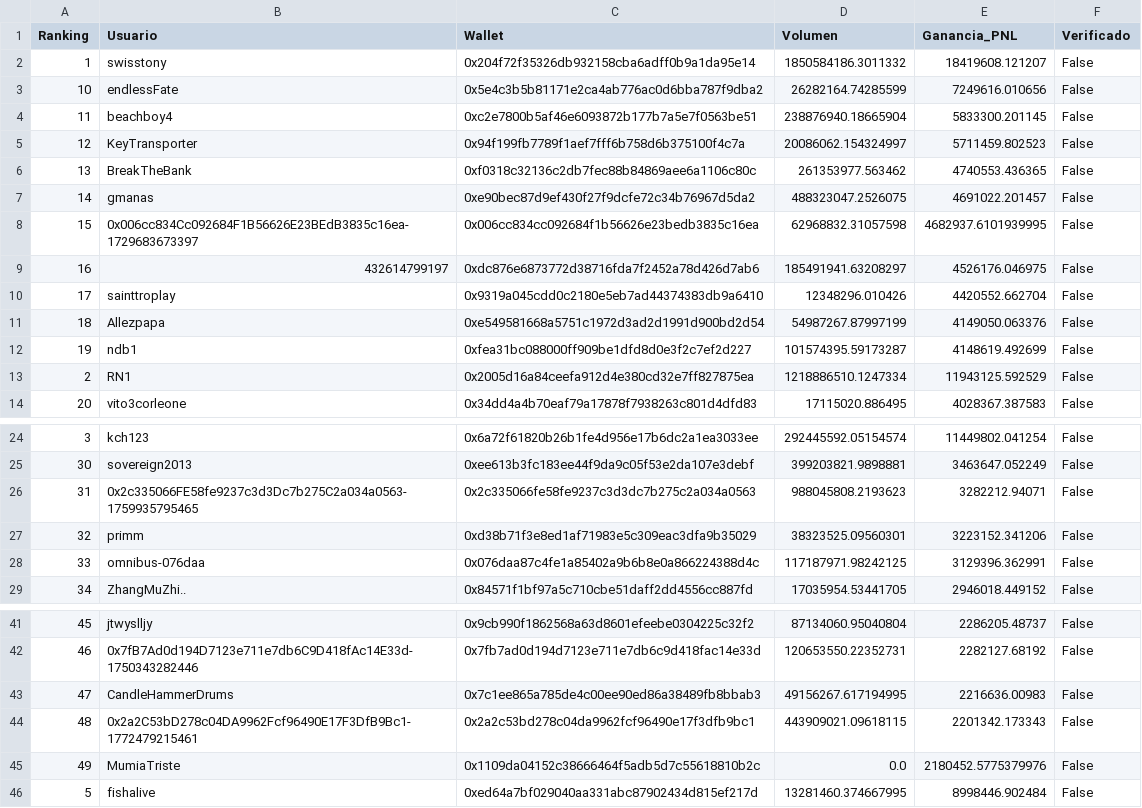
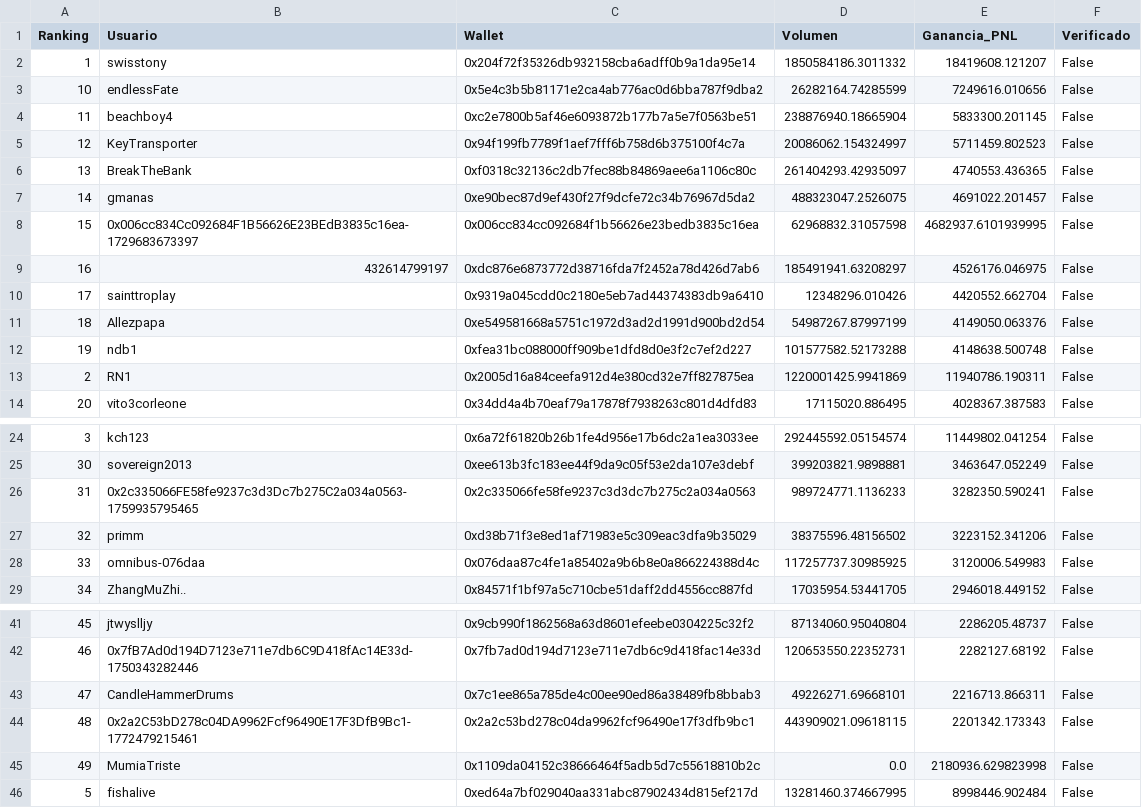
Before and after one commit to mndz-06/WhaleSportsAI, a CSV file: top_50_sports_traders.csv, drawn as a sheet; only a part is shown, gaps mark what is left out.

```diff
--- a/top_50_sports_traders.csv
+++ b/top_50_sports_traders.csv
@@ -5,3 +5,3 @@
 12,KeyTransporter,0x94f199fb7789f1aef7fff6b758d6b375100f4c7a,20086062.154324997,5711459.802523,False
-13,BreakTheBank,0xf0318c32136c2db7fec88b84869aee6a1106c80c,261353977.563462,4740553.436365,False
+13,BreakTheBank,0xf0318c32136c2db7fec88b84869aee6a1106c80c,261404293.42935097,4740553.436365,False
 14,gmanas,0xe90bec87d9ef430f27f9dcfe72c34b76967d5da2,488323047.2526075,4691022.201457,False
@@ -11,4 +11,4 @@
 18,Allezpapa,0xe549581668a5751c1972d3ad2d1991d900bd2d54,54987267.87997199,4149050.063376,False
-19,ndb1,0xfea31bc088000ff909be1dfd8d0e3f2c7ef2d227,101574395.59173287,4148619.492699,False
-2,RN1,0x2005d16a84ceefa912d4e380cd32e7ff827875ea,1218886510.1247334,11943125.592529,False
+19,ndb1,0xfea31bc088000ff909be1dfd8d0e3f2c7ef2d227,101577582.52173288,4148638.500748,False
+2,RN1,0x2005d16a84ceefa912d4e380cd32e7ff827875ea,1220001425.9941869,11940786.190311,False
 20,vito3corleone,0x34dd4a4b70eaf79a17878f7938263c801d4dfd83,17115020.886495,4028367.387583,False
@@ -25,5 +25,5 @@
 30,sovereign2013,0xee613b3fc183ee44f9da9c05f53e2da107e3debf,399203821.9898881,3463647.052249,False
-31,0x2c335066FE58fe9237c3d3Dc7b275C2a034a0563-1759935795465,0x2c335066fe58fe9237c3d3dc7b275c2a034a0563,988045808.2193623,3282212.94071,False
-32,primm,0xd38b71f3e8ed1af71983e5c309eac3dfa9b35029,38323525.09560301,3223152.341206,False
-33,omnibus-076daa,0x076daa87c4fe1a85402a9b6b8e0a866224388d4c,117187971.98242125,3129396.362991,False
+31,0x2c335066FE58fe9237c3d3Dc7b275C2a034a0563-1759935795465,0x2c335066fe58fe9237c3d3dc7b275c2a034a0563,989724771.1136233,3282350.590241,False
+32,primm,0xd38b71f3e8ed1af71983e5c309eac3dfa9b35029,38375596.48156502,3223152.341206,False
+33,omnibus-076daa,0x076daa87c4fe1a85402a9b6b8e0a866224388d4c,117257737.30985925,3120006.549983,False
 34,ZhangMuZhi..,0x84571f1bf97a5c710cbe51daff2dd4556cc887fd,17035954.53441705,2946018.449152,False
@@ -42,5 +42,5 @@
 46,0x7fB7Ad0d194D7123e711e7db6C9D418fAc14E33d-1750343282446,0x7fb7ad0d194d7123e711e7db6c9d418fac14e33d,120653550.22352731,2282127.68192,False
-47,CandleHammerDrums,0x7c1ee865a785de4c00ee90ed86a38489fb8bbab3,49156267.617194995,2216636.00983,False
+47,CandleHammerDrums,0x7c1ee865a785de4c00ee90ed86a38489fb8bbab3,49226271.69668101,2216713.866311,False
 48,0x2a2C53bD278c04DA9962Fcf96490E17F3DfB9Bc1-1772479215461,0x2a2c53bd278c04da9962fcf96490e17f3dfb9bc1,443909021.09618115,2201342.173343,False
-49,MumiaTriste,0x1109da04152c38666464f5adb5d7c55618810b2c,0.0,2180452.5775379976,False
+49,MumiaTriste,0x1109da04152c38666464f5adb5d7c55618810b2c,0.0,2180936.629823998,False
 5,fishalive,0xed64a7bf029040aa331abc87902434d815ef217d,13281460.374667995,8998446.902484,False
```
Also changed, not shown: early_entry_signals.csv, 2 other files.
